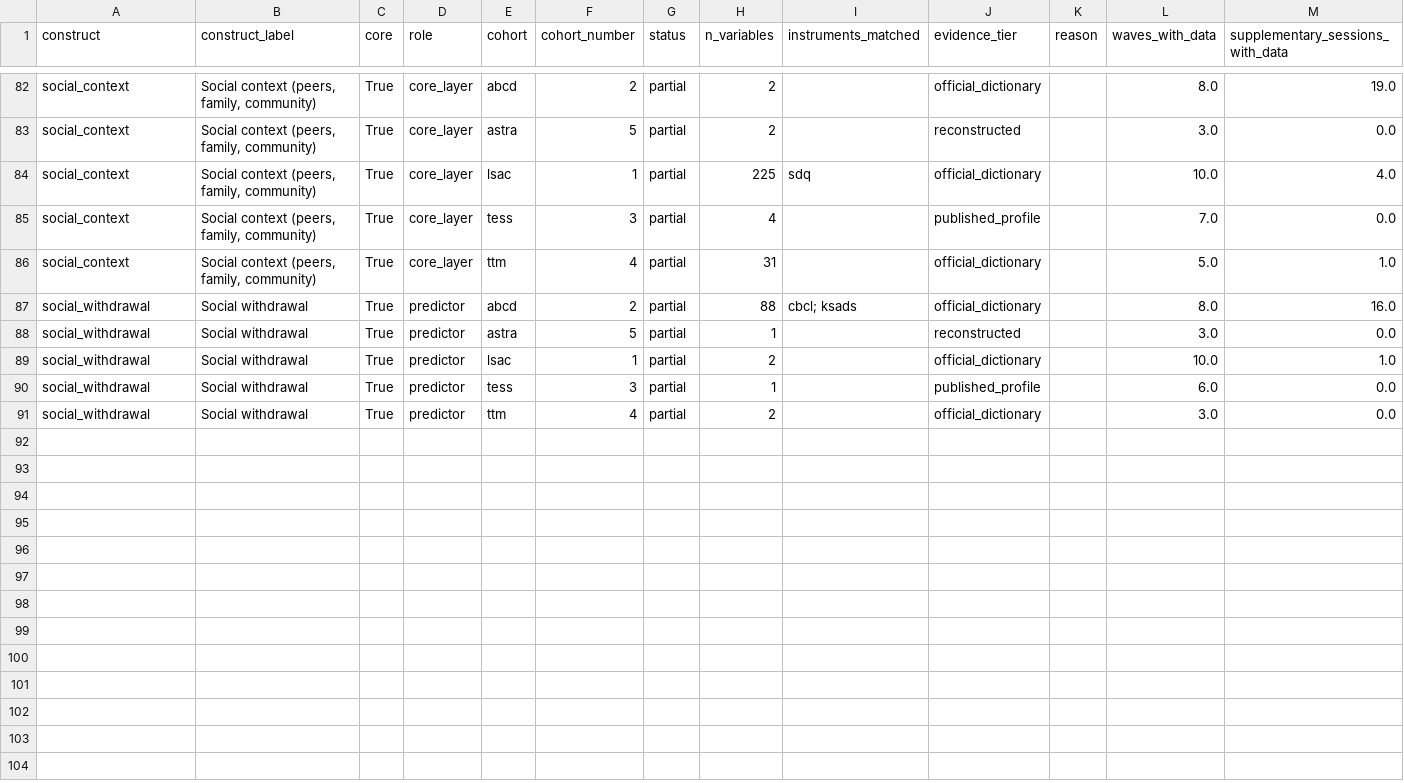
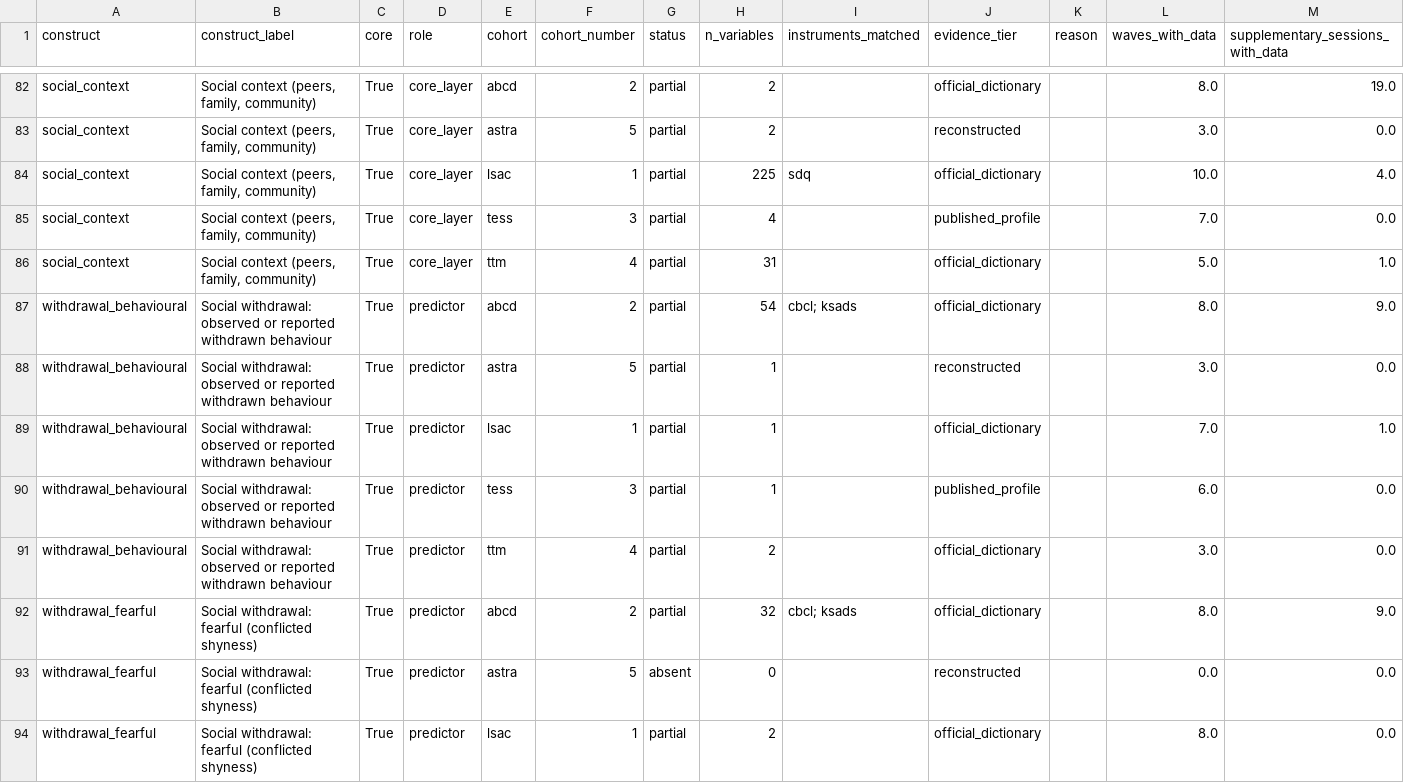
Before and after one commit to maria-pro/cohort-harmonise, a CSV file: outputs/coverage_matrix.csv, drawn as a sheet; only a part is shown, gaps mark what is left out; the diff covers the shown part only.

```diff
--- a/outputs/coverage_matrix.csv
+++ b/outputs/coverage_matrix.csv
@@ -86,6 +86,9 @@ social_context,"Social context (peers, family, community)",True,core_layer,tess,
 social_context,"Social context (peers, family, community)",True,core_layer,ttm,4,partial,31,,official_dictionary,,5.0,1.0
-social_withdrawal,Social withdrawal,True,predictor,abcd,2,partial,88,cbcl; ksads,official_dictionary,,8.0,16.0
-social_withdrawal,Social withdrawal,True,predictor,astra,5,partial,1,,reconstructed,,3.0,0.0
-social_withdrawal,Social withdrawal,True,predictor,lsac,1,partial,2,,official_dictionary,,10.0,1.0
-social_withdrawal,Social withdrawal,True,predictor,tess,3,partial,1,,published_profile,,6.0,0.0
-social_withdrawal,Social withdrawal,True,predictor,ttm,4,partial,2,,official_dictionary,,3.0,0.0
+withdrawal_behavioural,Social withdrawal: observed or reported withdrawn behaviour,True,predictor,abcd,2,partial,54,cbcl; ksads,official_dictionary,,8.0,9.0
+withdrawal_behavioural,Social withdrawal: observed or reported withdrawn behaviour,True,predictor,astra,5,partial,1,,reconstructed,,3.0,0.0
+withdrawal_behavioural,Social withdrawal: observed or reported withdrawn behaviour,True,predictor,lsac,1,partial,1,,official_dictionary,,7.0,1.0
+withdrawal_behavioural,Social withdrawal: observed or reported withdrawn behaviour,True,predictor,tess,3,partial,1,,published_profile,,6.0,0.0
+withdrawal_behavioural,Social withdrawal: observed or reported withdrawn behaviour,True,predictor,ttm,4,partial,2,,official_dictionary,,3.0,0.0
+withdrawal_fearful,Social withdrawal: fearful (conflicted shyness),True,predictor,abcd,2,partial,32,cbcl; ksads,official_dictionary,,8.0,9.0
+withdrawal_fearful,Social withdrawal: fearful (conflicted shyness),True,predictor,astra,5,absent,0,,reconstructed,,0.0,0.0
+withdrawal_fearful,Social withdrawal: fearful (conflicted shyness),True,predictor,lsac,1,partial,2,,official_dictionary,,8.0,0.0
```
Also changed, not shown: 7 added rows and 13 edited cells elsewhere in this file, outputs/claim_audit.csv, outputs/step3_linkage.csv, 13 other files.
